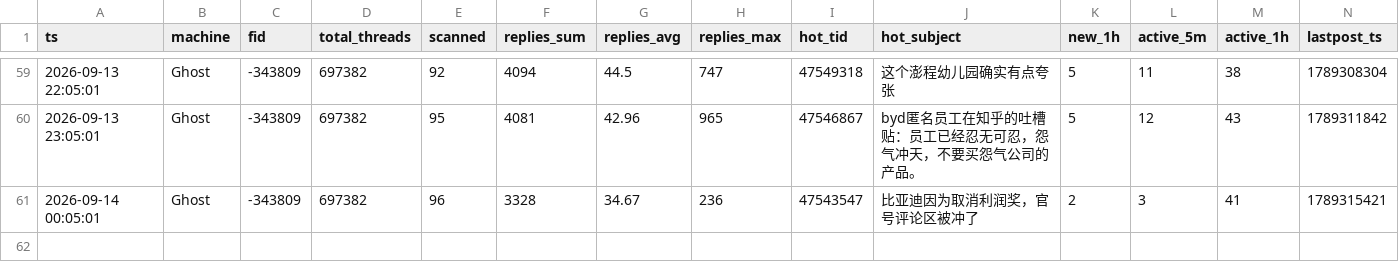
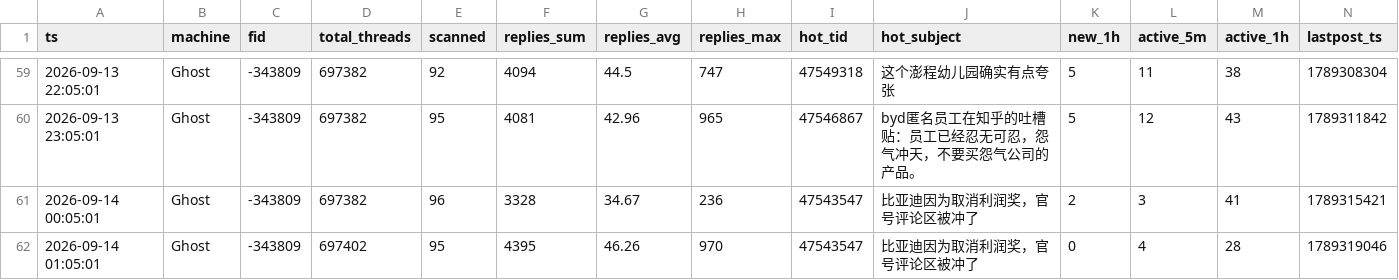
Before and after one commit to aegishe/rally_cars, a CSV file: nga-heat/data/nga_fid-343809_heat_Ghost.csv, drawn as a sheet; only a part is shown, gaps mark what is left out; the diff names each change by its address in the sheet, - before the commit and + after, or states it on an @@ line.

Commit message:
auto-sync 2026-09-14 01:14

```diff
--- a/nga-heat/data/nga_fid-343809_heat_Ghost.csv
+++ b/nga-heat/data/nga_fid-343809_heat_Ghost.csv
+row 62: 2026-09-14 01:05:01 | Ghost | -343809 | 697402 | 95 | 4395 | 46.26 | 970 | 47543547 | 比亚迪因为取消利润奖，官号评论区被冲了 | 0 | 4 | 28 | 1789319046
```
